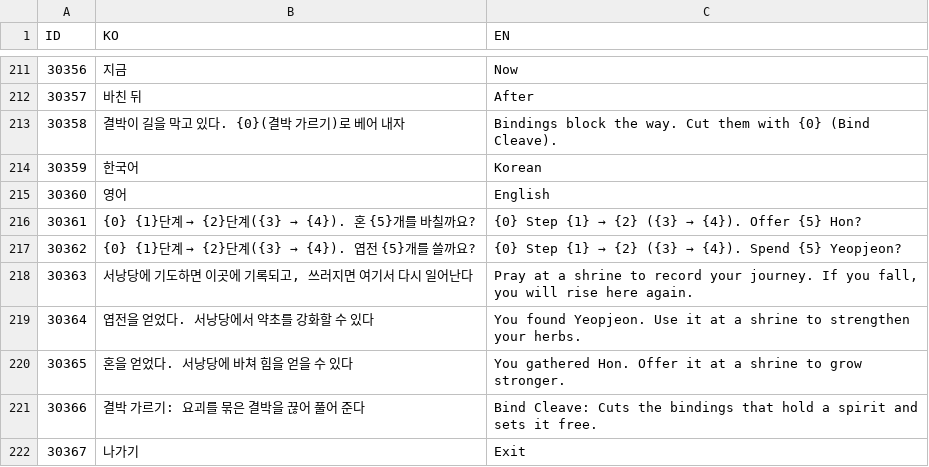
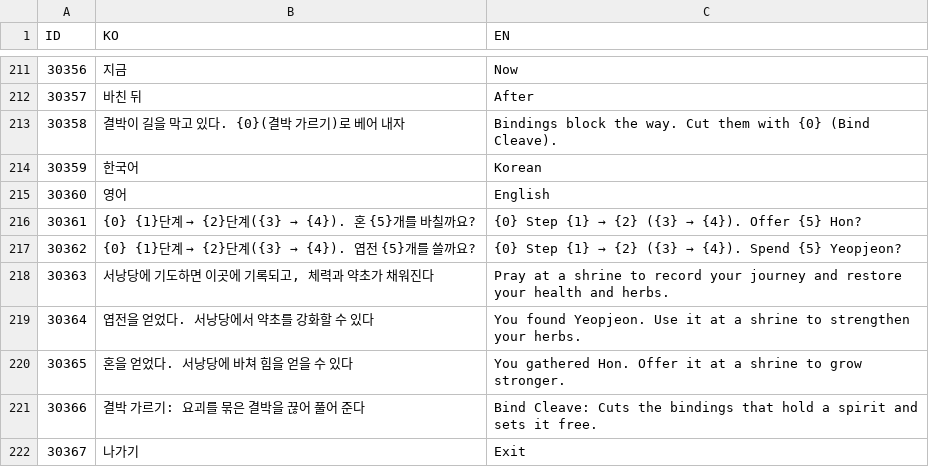
Before and after one commit to lkhwcf-arch/Human_Ghost-, a CSV file: Assets/Data/Csv/Language.csv, drawn as a sheet; only a part is shown, gaps mark what is left out.

Commit message:
Language 30363 서낭당 첫 접근 안내: "쓰러지면 여기서 다시 일어난다" 대신 "체력과 약초가 채워진다"(KO·EN), 비고 갱신

```diff
--- a/Assets/Data/Csv/Language.csv
+++ b/Assets/Data/Csv/Language.csv
@@ -217,3 +217,3 @@ ID,KO,EN
 30362,{0} {1}단계 → {2}단계({3} → {4}). 엽전 {5}개를 쓸까요?,{0} Step {1} → {2} ({3} → {4}). Spend {5} Yeopjeon?
-30363,"서낭당에 기도하면 이곳에 기록되고, 쓰러지면 여기서 다시 일어난다","Pray at a shrine to record your journey. If you fall, you will rise here again."
+30363,"서낭당에 기도하면 이곳에 기록되고, 체력과 약초가 채워진다",Pray at a shrine to record your journey and restore your health and herbs.
 30364,엽전을 얻었다. 서낭당에서 약초를 강화할 수 있다,You found Yeopjeon. Use it at a shrine to strengthen your herbs.
```
Also changed, not shown: Assets/Data/Csv/Dialogue.csv.
